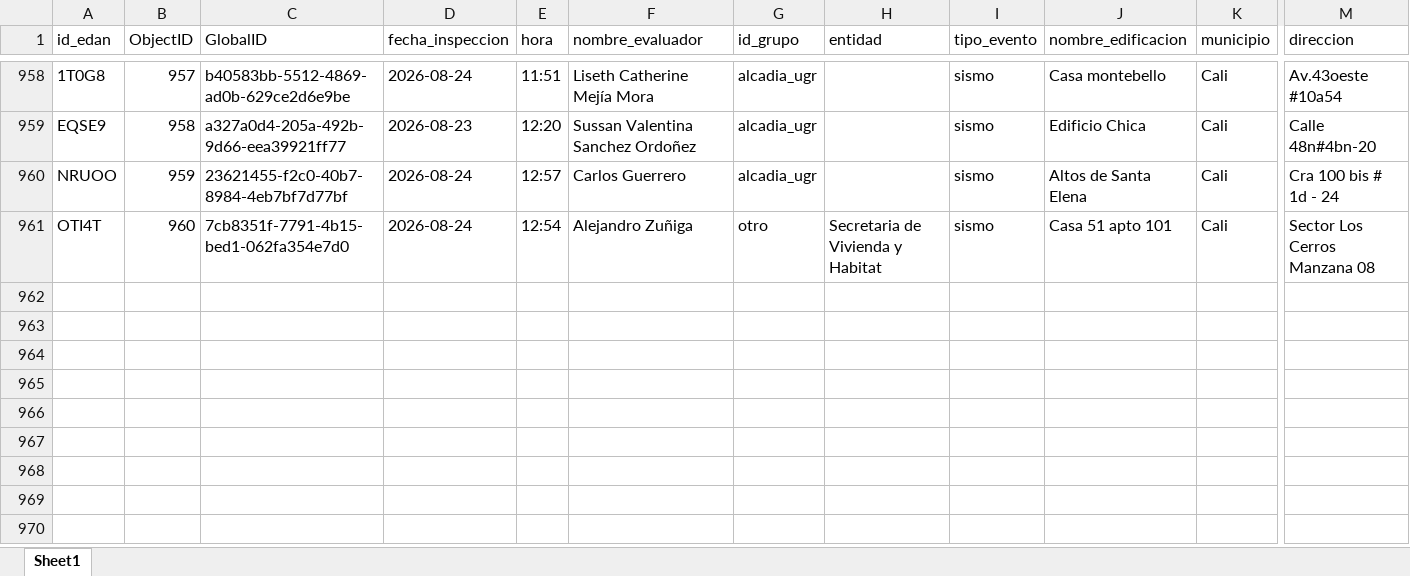
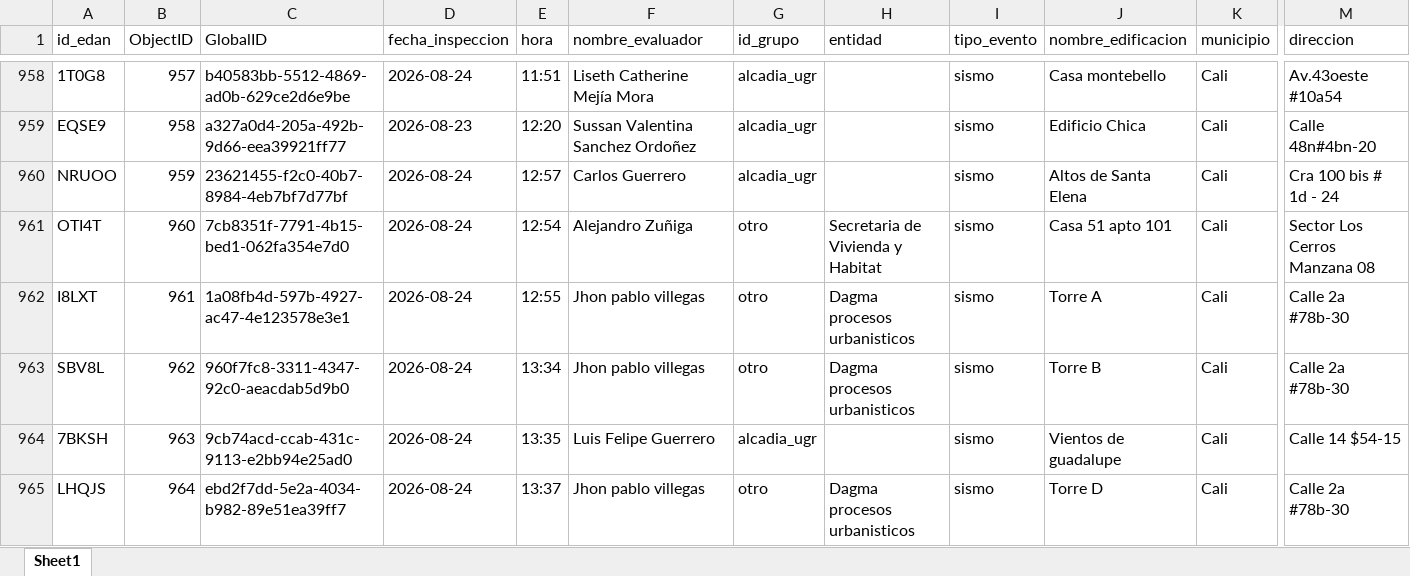
Before and after one commit to Juanpgm/sismo-cali-dashboard, an Excel workbook: web/data/inspections.xlsx, sheet Sheet1, drawn as a sheet; only a part is shown, gaps mark what is left out; values as stored, in another font and other column widths than the file's, no borders; rows hold the shown columns only; the diff names each change by its address in the sheet, - before the commit and + after, or states it on an @@ line.

Commit message:
chore: refresh dashboard data (auto)

```diff
--- a/web/data/inspections.xlsx (sheet Sheet1)
+++ b/web/data/inspections.xlsx (sheet Sheet1)
+row 962: I8LXT | 961 | 1a08fb4d-597b-4927-ac47-4e123578e3e1 | 2026-08-24 | 12:55 | Jhon pablo villegas | otro | Dagma procesos urbanisticos | sismo | Torre A | Cali | Calle 2a #78b-30
+row 963: SBV8L | 962 | 960f7fc8-3311-4347-92c0-aeacdab5d9b0 | 2026-08-24 | 13:34 | Jhon pablo villegas | otro | Dagma procesos urbanisticos | sismo | Torre B | Cali | Calle 2a #78b-30
+row 964: 7BKSH | 963 | 9cb74acd-ccab-431c-9113-e2bb94e25ad0 | 2026-08-24 | 13:35 | Luis Felipe Guerrero | alcadia_ugr |  | sismo | Vientos de guadalupe | Cali | Calle 14 $54-15
+row 965: LHQJS | 964 | ebd2f7dd-5e2a-4034-b982-89e51ea39ff7 | 2026-08-24 | 13:37 | Jhon pablo villegas | otro | Dagma procesos urbanisticos | sismo | Torre D | Cali | Calle 2a #78b-30
```
Also changed, not shown: 2 other files.
